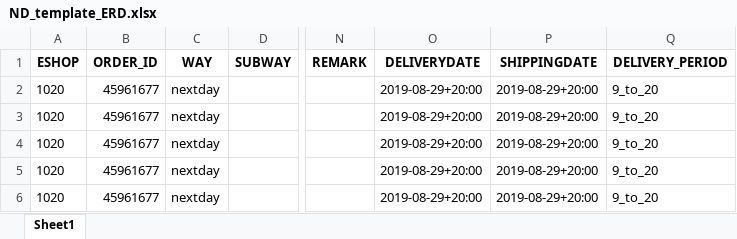
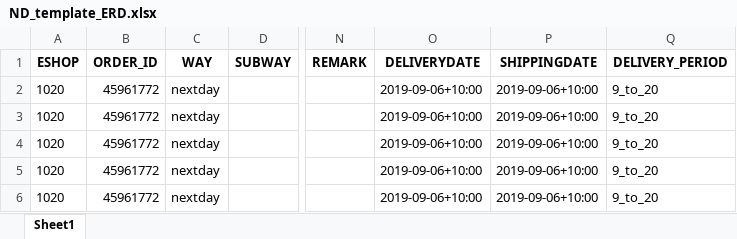
Before and after one commit to kamenevdn/SAP, an Excel workbook: Cockpit/ND_template_ERD.xlsx, sheet Sheet1, drawn as a sheet; only a part is shown, gaps mark what is left out; values as stored, in another font and other column widths than the file's, no borders; the diff names each change by its address in the sheet, - before the commit and + after, or states it on an @@ line.

```diff
--- a/Cockpit/ND_template_ERD.xlsx (sheet Sheet1)
+++ b/Cockpit/ND_template_ERD.xlsx (sheet Sheet1)
-B2:B6 (ORDER_ID): 45961677
+B2:B6 (ORDER_ID): 45961772
-O2:O6 (DELIVERYDATE): 2019-08-29+20:00
+O2:O6 (DELIVERYDATE): 2019-09-06+10:00
-P2:P6 (SHIPPINGDATE): 2019-08-29+20:00
+P2:P6 (SHIPPINGDATE): 2019-09-06+10:00
```
Also changed, not shown: 8 other files.
